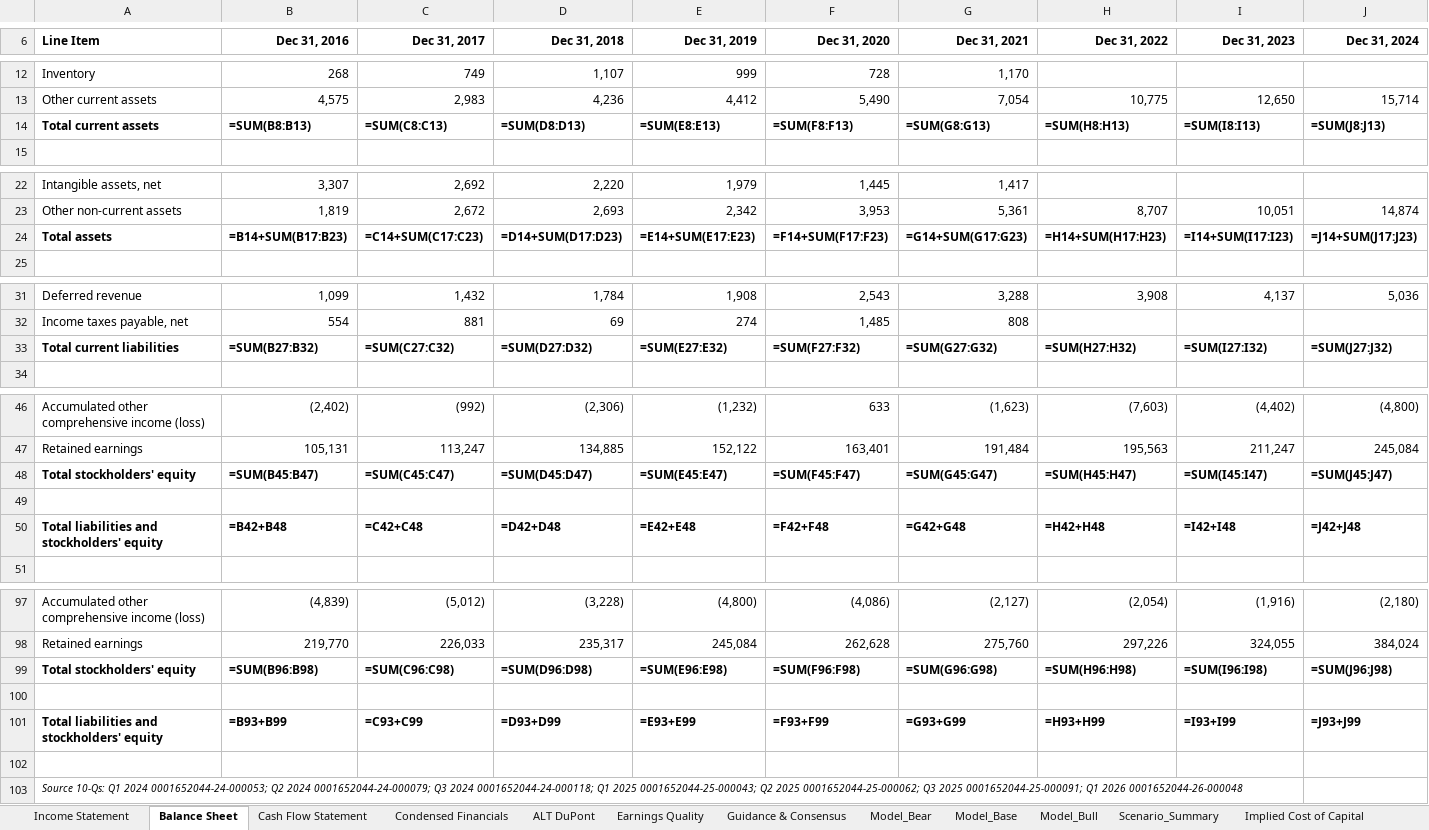
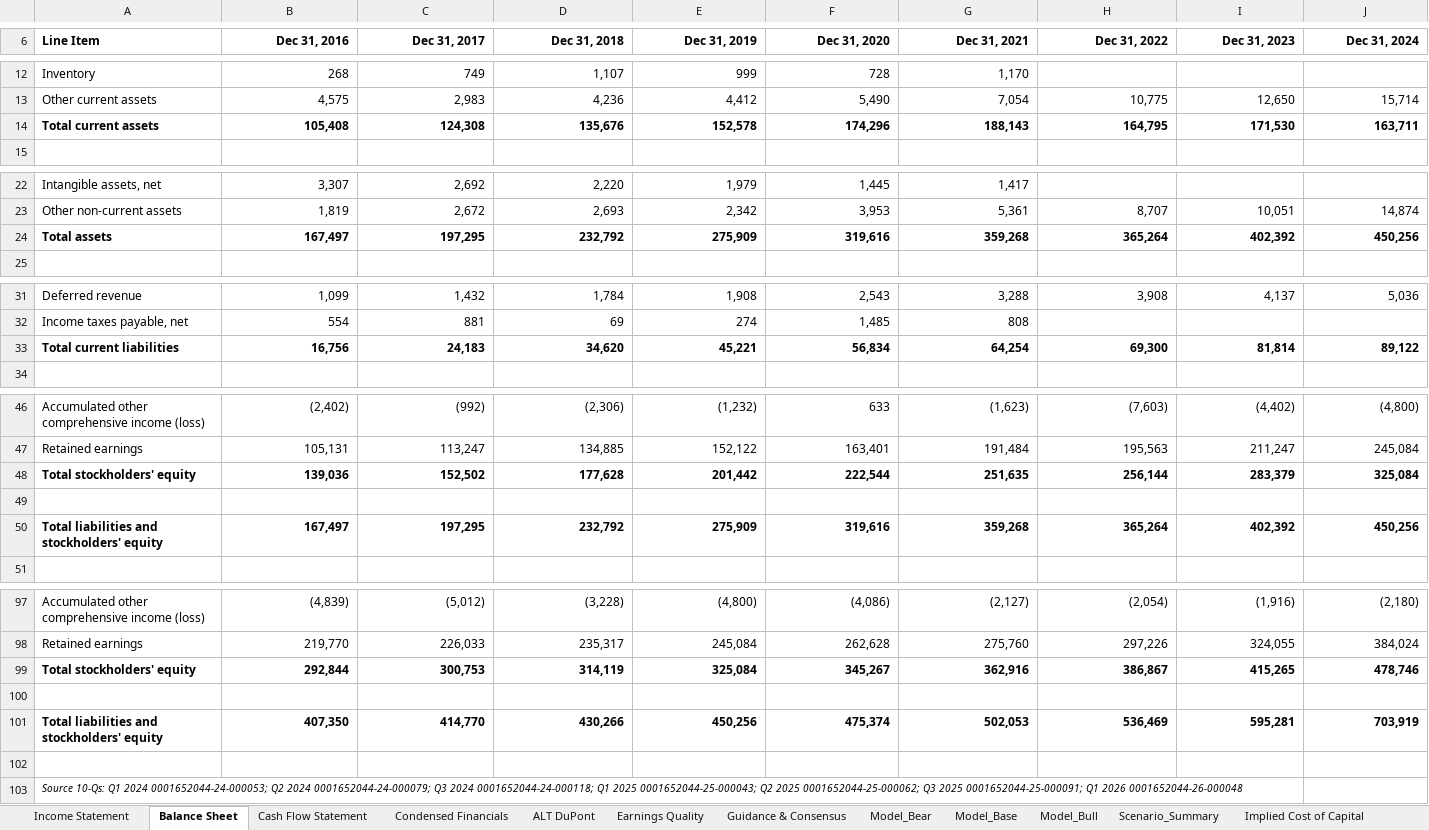
Before and after one commit to charlescywang/BAVGems, an Excel workbook: example/GOOGL_Demo_Integrated_Financials.xlsx, sheet Balance Sheet, drawn as a sheet; only a part is shown, gaps mark what is left out; values as stored, in another font and other column widths than the file's, no borders; formulas without a stored value are shown as written; removed rows and columns are numbered as before the commit, all else as after; rows hold the shown columns only; the diff covers the shown part only; the diff names each change by its address in the sheet, - before the commit and + after, or states it on an @@ line.

```diff
--- a/example/GOOGL_Demo_Integrated_Financials.xlsx (sheet Balance Sheet)
+++ b/example/GOOGL_Demo_Integrated_Financials.xlsx (sheet Balance Sheet)
-row 14: Total current assets | =SUM(B8:B13) | =SUM(C8:C13) | =SUM(D8:D13) | =SUM(E8:E13) | =SUM(F8:F13) | =SUM(G8:G13) | =SUM(H8:H13) | =SUM(I8:I13) | =SUM(J8:J13)
+row 14: Total current assets | 105,408 | 124,308 | 135,676 | 152,578 | 174,296 | 188,143 | 164,795 | 171,530 | 163,711
-row 24: Total assets | =B14+SUM(B17:B23) | =C14+SUM(C17:C23) | =D14+SUM(D17:D23) | =E14+SUM(E17:E23) | =F14+SUM(F17:F23) | =G14+SUM(G17:G23) | =H14+SUM(H17:H23) | =I14+SUM(I17:I23) | =J14+SUM(J17:J23)
+row 24: Total assets | 167,497 | 197,295 | 232,792 | 275,909 | 319,616 | 359,268 | 365,264 | 402,392 | 450,256
-row 33: Total current liabilities | =SUM(B27:B32) | =SUM(C27:C32) | =SUM(D27:D32) | =SUM(E27:E32) | =SUM(F27:F32) | =SUM(G27:G32) | =SUM(H27:H32) | =SUM(I27:I32) | =SUM(J27:J32)
+row 33: Total current liabilities | 16,756 | 24,183 | 34,620 | 45,221 | 56,834 | 64,254 | 69,300 | 81,814 | 89,122
-row 48: Total stockholders' equity | =SUM(B45:B47) | =SUM(C45:C47) | =SUM(D45:D47) | =SUM(E45:E47) | =SUM(F45:F47) | =SUM(G45:G47) | =SUM(H45:H47) | =SUM(I45:I47) | =SUM(J45:J47)
+row 48: Total stockholders' equity | 139,036 | 152,502 | 177,628 | 201,442 | 222,544 | 251,635 | 256,144 | 283,379 | 325,084
-row 50: Total liabilities and stockholders' equity | =B42+B48 | =C42+C48 | =D42+D48 | =E42+E48 | =F42+F48 | =G42+G48 | =H42+H48 | =I42+I48 | =J42+J48
+row 50: Total liabilities and stockholders' equity | 167,497 | 197,295 | 232,792 | 275,909 | 319,616 | 359,268 | 365,264 | 402,392 | 450,256
-row 99: Total stockholders' equity | =SUM(B96:B98) | =SUM(C96:C98) | =SUM(D96:D98) | =SUM(E96:E98) | =SUM(F96:F98) | =SUM(G96:G98) | =SUM(H96:H98) | =SUM(I96:I98) | =SUM(J96:J98)
+row 99: Total stockholders' equity | 292,844 | 300,753 | 314,119 | 325,084 | 345,267 | 362,916 | 386,867 | 415,265 | 478,746
-row 101: Total liabilities and stockholders' equity | =B93+B99 | =C93+C99 | =D93+D99 | =E93+E99 | =F93+F99 | =G93+G99 | =H93+H99 | =I93+I99 | =J93+J99
+row 101: Total liabilities and stockholders' equity | 407,350 | 414,770 | 430,266 | 450,256 | 475,374 | 502,053 | 536,469 | 595,281 | 703,919
```
Also changed, not shown: 5 added rows and 5 removed rows elsewhere in this sheet, sheet Condensed Financials, sheet Implied Cost of Capital, sheet Earnings Quality, sheet Model_Bull, sheet Model_Base, sheet Model_Bear, 3 more sheets.
